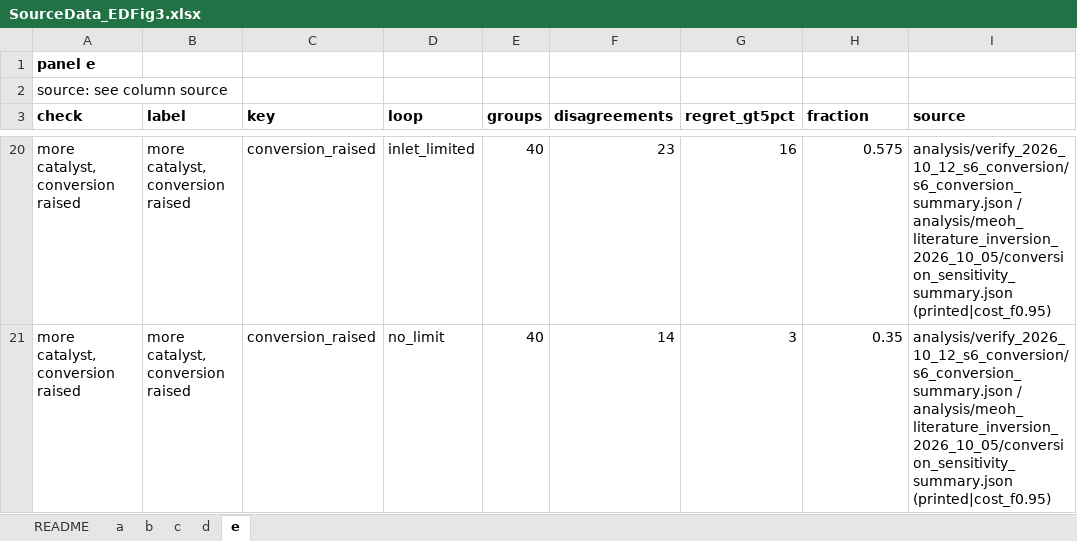
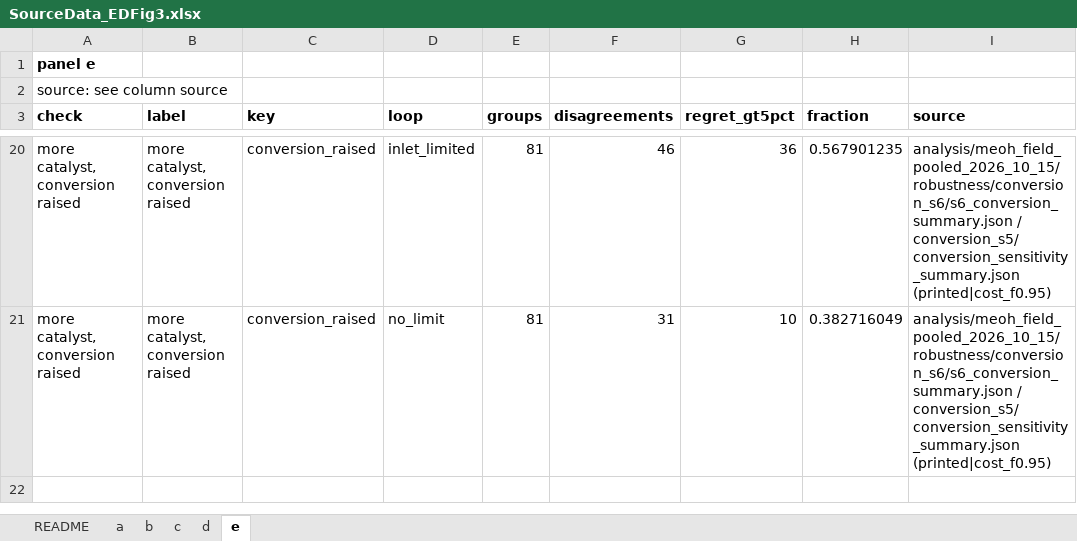
Before and after one commit to stloendays/Catalyst-Essay, an Excel workbook: source_data/SourceData_EDFig3.xlsx, sheet e, drawn as a sheet; only a part is shown, gaps mark what is left out; values as stored, in another font and other column widths than the file's, no borders; the diff covers the shown part only; the diff names each change by its address in the sheet, - before the commit and + after, or states it on an @@ line.

```diff
--- a/source_data/SourceData_EDFig3.xlsx (sheet e)
+++ b/source_data/SourceData_EDFig3.xlsx (sheet e)
-E20:E21 (groups): 40
+E20:E21 (groups): 81
-F20 (disagreements): 23
+F20 (disagreements): 46
-G20 (regret_gt5pct): 16
+G20 (regret_gt5pct): 36
-H20 (fraction): 0.575
+H20 (fraction): 0.567901235
-I20:I21 (source): analysis/verify_2026_10_12_s6_conversion/s6_conversion_summary.json / analysis/meoh_literature_inversion_2026_10_05/conversion_sensitivity_summary.json (printed|cost_f0.95)
+I20:I21 (source): analysis/meoh_field_pooled_2026_10_15/robustness/conversion_s6/s6_conversion_summary.json / conversion_s5/conversion_sensitivity_summary.json (printed|cost_f0.95)
-F21 (disagreements): 14
+F21 (disagreements): 31
-G21 (regret_gt5pct): 3
+G21 (regret_gt5pct): 10
-H21 (fraction): 0.35
+H21 (fraction): 0.382716049
```
Also changed, not shown: 80 edited cells elsewhere in this sheet, sheet d, sheet c, sheet a, sheet b, sheet README, source_data/SourceData_EDFig2.xlsx, 16 other files.
